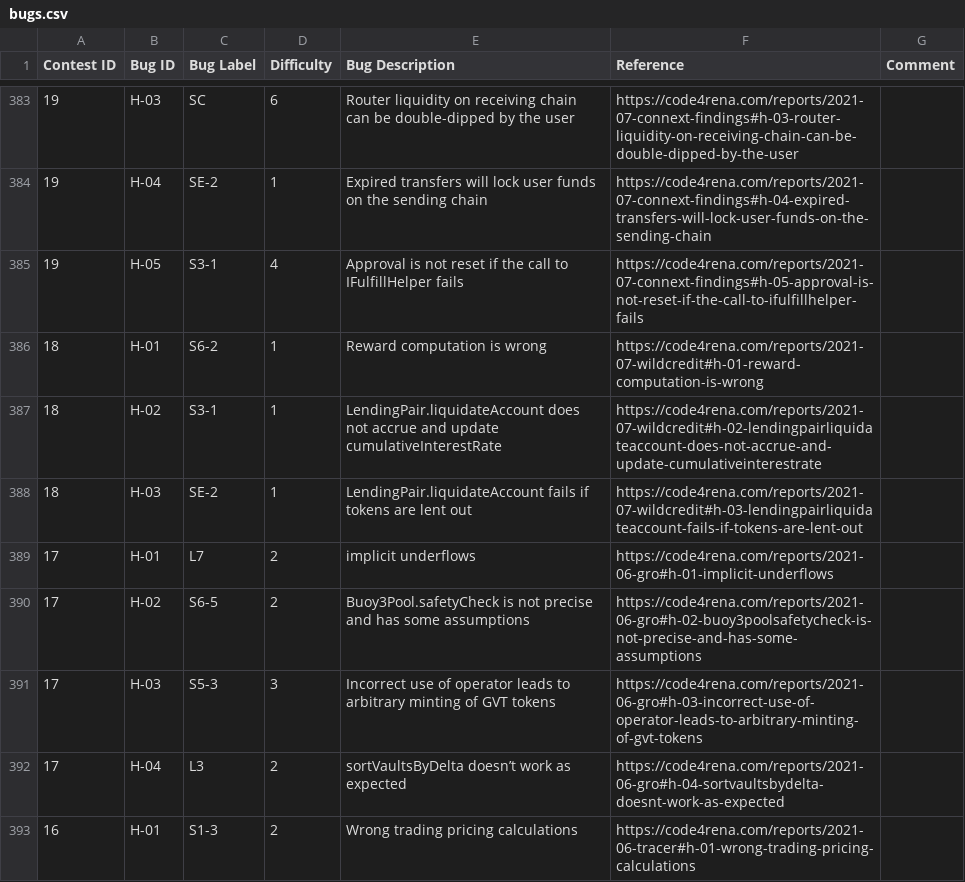
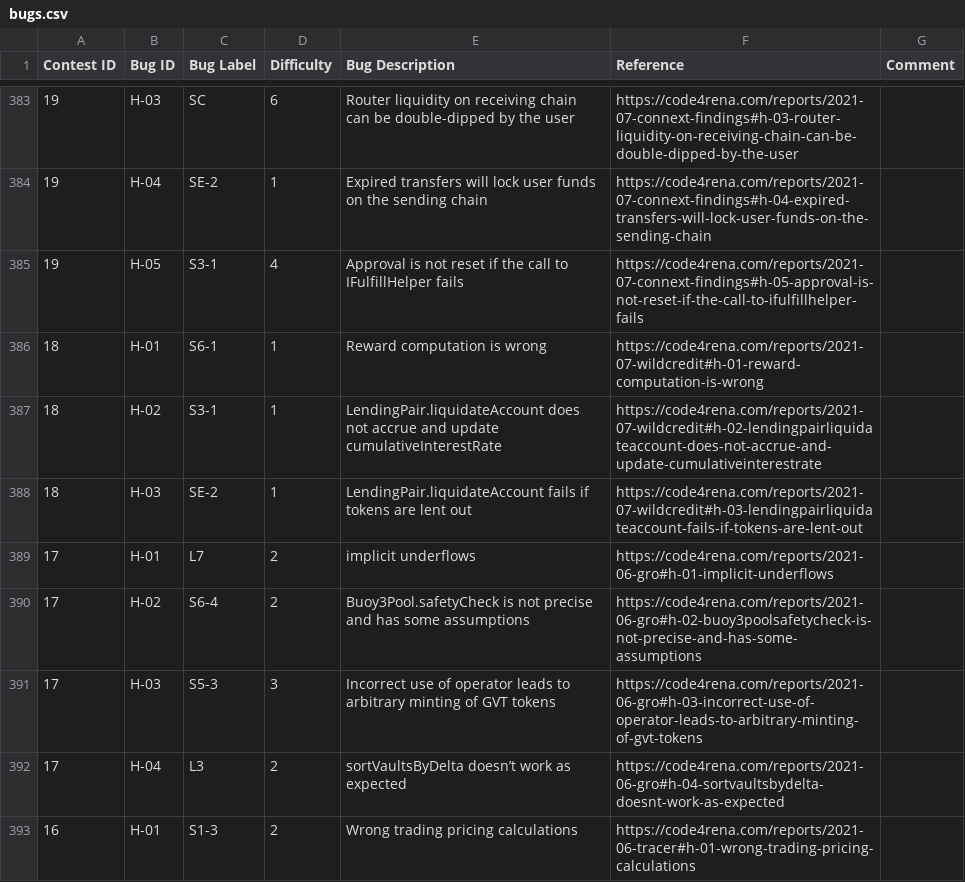
Before and after one commit to TopDev113/Web3Bugs, a CSV file: results/bugs.csv, drawn as a sheet; only a part is shown, gaps mark what is left out; the diff covers the shown part only.

```diff
--- a/results/bugs.csv
+++ b/results/bugs.csv
@@ -385,3 +385,3 @@ Contest ID, Bug ID, Bug Label, Difficulty, Bug Description, Reference, Comment
 19, H-05, S3-1, 4, "Approval is not reset if the call to IFulfillHelper fails", https://code4rena.com/reports/2021-07-connext-findings#h-05-approval-is-not-reset-if-the-call-to-ifulfillhelper-fails, ""
-18, H-01, S6-2, 1, "Reward computation is wrong", https://code4rena.com/reports/2021-07-wildcredit#h-01-reward-computation-is-wrong, ""
+18, H-01, S6-1, 1, "Reward computation is wrong", https://code4rena.com/reports/2021-07-wildcredit#h-01-reward-computation-is-wrong, ""
 18, H-02, S3-1, 1, "LendingPair.liquidateAccount does not accrue and update cumulativeInterestRate", https://code4rena.com/reports/2021-07-wildcredit#h-02-lendingpairliquidateaccount-does-not-accrue-and-update-cumulativeinterestrate, ""
@@ -389,3 +389,3 @@ Contest ID, Bug ID, Bug Label, Difficulty, Bug Description, Reference, Comment
 17, H-01, L7, 2, "implicit underflows", https://code4rena.com/reports/2021-06-gro#h-01-implicit-underflows, ""
-17, H-02, S6-5, 2, "Buoy3Pool.safetyCheck is not precise and has some assumptions", https://code4rena.com/reports/2021-06-gro#h-02-buoy3poolsafetycheck-is-not-precise-and-has-some-assumptions, ""
+17, H-02, S6-4, 2, "Buoy3Pool.safetyCheck is not precise and has some assumptions", https://code4rena.com/reports/2021-06-gro#h-02-buoy3poolsafetycheck-is-not-precise-and-has-some-assumptions, ""
 17, H-03, S5-3, 3, "Incorrect use of operator leads to arbitrary minting of GVT tokens", https://code4rena.com/reports/2021-06-gro#h-03-incorrect-use-of-operator-leads-to-arbitrary-minting-of-gvt-tokens, ""
```
Also changed, not shown: 81 edited cells elsewhere in this file, 1 other file.
